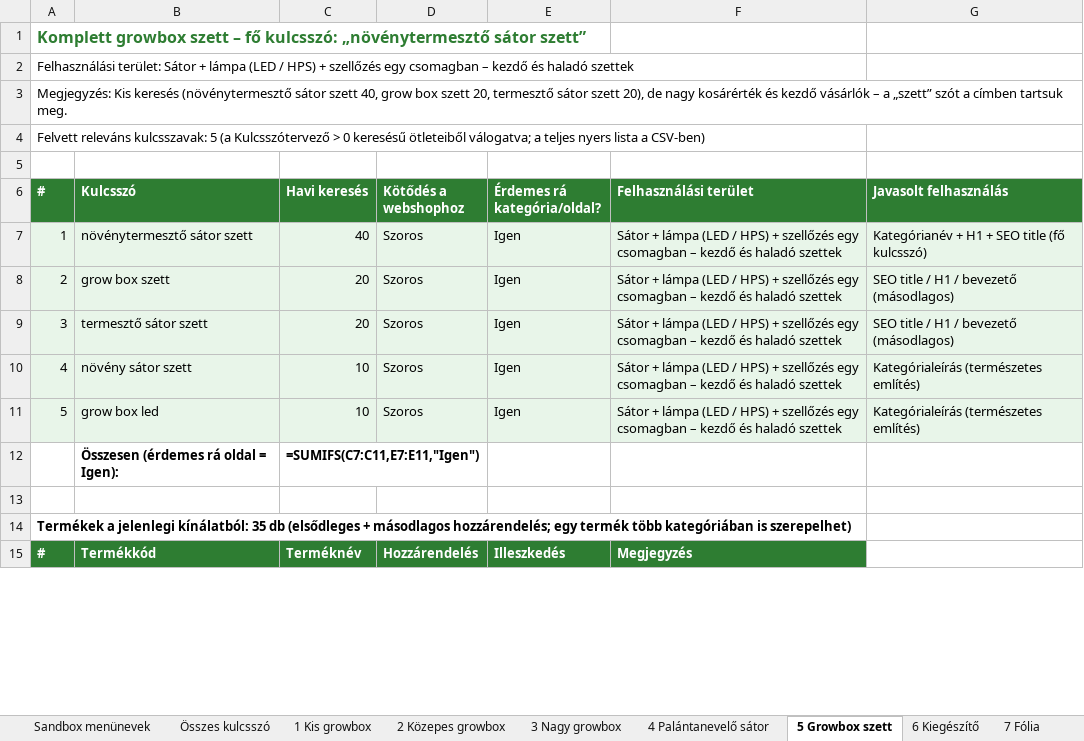
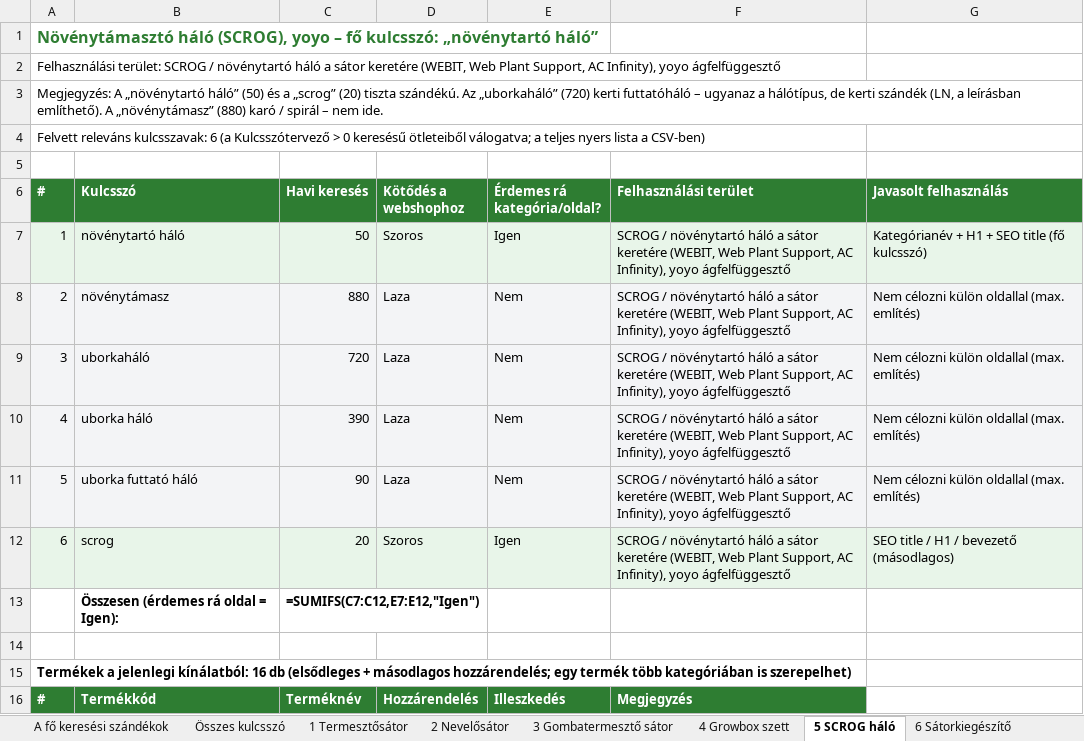
Before and after one commit to sutogaborurbangarden-code/shoprenter-auto-claude-code-kategoria-javitas, an Excel workbook: kulcsszokutatas/babylon/Babylon_Growbox_kulcsszokutatas.xlsx, sheet 5 SCROG háló, drawn as a sheet; only a part is shown; values as stored, in another font and other column widths than the file's, no borders; formulas without a stored value are shown as written; removed rows and columns are numbered as before the commit, all else as after; the diff covers the shown part only; the diff names each change by its address in the sheet, - before the commit and + after, or states it on an @@ line.

```diff
--- a/kulcsszokutatas/babylon/Babylon_Growbox_kulcsszokutatas.xlsx (sheet 5 SCROG háló)
+++ b/kulcsszokutatas/babylon/Babylon_Growbox_kulcsszokutatas.xlsx (sheet 5 SCROG háló)
-sheet tab: Sandbox menünevek
+sheet tab: A fő keresési szándékok
-sheet tab: 1 Kis growbox
+sheet tab: 1 Termesztősátor
-sheet tab: 2 Közepes growbox
+sheet tab: 2 Nevelősátor
-sheet tab: 3 Nagy growbox
+sheet tab: 3 Gombatermesztő sátor
-sheet tab: 4 Palántanevelő sátor
+sheet tab: 4 Growbox szett
-sheet tab: 5 Growbox szett
+sheet tab: 5 SCROG háló
-sheet tab: 6 Kiegészítő
+sheet tab: 6 Sátorkiegészítő
@@ column A (#) renumbered between rows 1 and 32 @@
-B7 (Kulcsszó): növénytermesztő sátor szett
+B7 (Kulcsszó): növénytartó háló
-C7 (Havi keresés): 40
+C7 (Havi keresés): 50
-F7 (Felhasználási terület): Sátor + lámpa (LED / HPS) + szellőzés egy csomagban – kezdő és haladó szettek
+F7 (Felhasználási terület): SCROG / növénytartó háló a sátor keretére (WEBIT, Web Plant Support, AC Infinity), yoyo ágfelfüggesztő
+row 8: 2 | növénytámasz | 880 | Laza | Nem | SCROG / növénytartó háló a sátor keretére (WEBIT, Web Plant Support, AC Infinity), yoyo ágfelfüggesztő | Nem célozni külön oldallal (max. említés)
+row 9: 3 | uborkaháló | 720 | Laza | Nem | SCROG / növénytartó háló a sátor keretére (WEBIT, Web Plant Support, AC Infinity), yoyo ágfelfüggesztő | Nem célozni külön oldallal (max. említés)
+row 10: 4 | uborka háló | 390 | Laza | Nem | SCROG / növénytartó háló a sátor keretére (WEBIT, Web Plant Support, AC Infinity), yoyo ágfelfüggesztő | Nem célozni külön oldallal (max. említés)
+row 11: 5 | uborka futtató háló | 90 | Laza | Nem | SCROG / növénytartó háló a sátor keretére (WEBIT, Web Plant Support, AC Infinity), yoyo ágfelfüggesztő | Nem célozni külön oldallal (max. említés)
-B12 (Kulcsszó): grow box szett
+B12 (Kulcsszó): scrog
-F12 (Felhasználási terület): Sátor + lámpa (LED / HPS) + szellőzés egy csomagban – kezdő és haladó szettek
+F12 (Felhasználási terület): SCROG / növénytartó háló a sátor keretére (WEBIT, Web Plant Support, AC Infinity), yoyo ágfelfüggesztő
-row 9: 3 | termesztő sátor szett | 20 | Szoros | Igen | Sátor + lámpa (LED / HPS) + szellőzés egy csomagban – kezdő és haladó szettek | SEO title / H1 / bevezető (másodlagos)
-row 10: 4 | növény sátor szett | 10 | Szoros | Igen | Sátor + lámpa (LED / HPS) + szellőzés egy csomagban – kezdő és haladó szettek | Kategórialeírás (természetes említés)
-row 11: 5 | grow box led | 10 | Szoros | Igen | Sátor + lámpa (LED / HPS) + szellőzés egy csomagban – kezdő és haladó szettek | Kategórialeírás (természetes említés)
-C13 (Havi keresés): =SUMIFS(C7:C11,E7:E11,"Igen")
+C13 (Havi keresés): =SUMIFS(C7:C12,E7:E12,"Igen")
```
Also changed, not shown: 9 added rows, 28 removed rows and 21 edited cells elsewhere in this sheet, sheet Termékkínálat, sheet 1 Termesztősátor, sheet Összes kulcsszó, sheet 6 Sátorkiegészítő, sheet 2 Nevelősátor, sheet 3 Gombatermesztő sátor, 6 more sheets, 3 other files.
